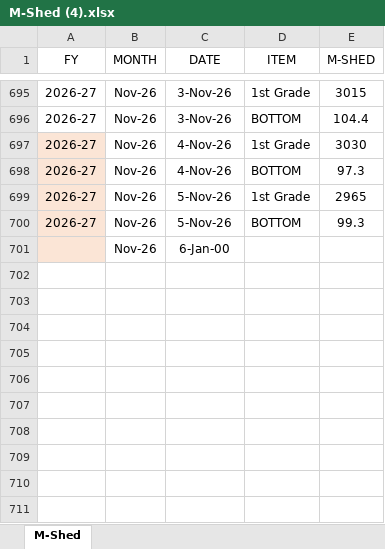
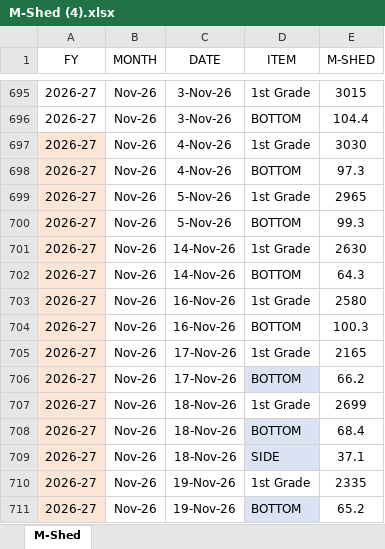
Before and after one commit to MayankPetrofoam/jindal-dashboard, an Excel workbook: M-Shed (4).xlsx, sheet M-Shed, drawn as a sheet; only a part is shown, gaps mark what is left out; values as stored, in another font and other column widths than the file's, no borders; conditional formats and table styles not drawn; removed rows and columns are numbered as before the commit, all else as after; the diff names each change by its address in the sheet, - before the commit and + after, or states it on an @@ line.

Commit message:
Add files via upload

```diff
--- a/M-Shed (4).xlsx (sheet M-Shed)
+++ b/M-Shed (4).xlsx (sheet M-Shed)
-row 701:  | Nov-26 | 6-Jan-00
+row 701: 2026-27 | Nov-26 | 14-Nov-26 | 1st Grade | 2630
+row 702: 2026-27 | Nov-26 | 14-Nov-26 | BOTTOM | 64.3
+row 703: 2026-27 | Nov-26 | 16-Nov-26 | 1st Grade | 2580
+row 704: 2026-27 | Nov-26 | 16-Nov-26 | BOTTOM | 100.3
+row 705: 2026-27 | Nov-26 | 17-Nov-26 | 1st Grade | 2165
+row 706: 2026-27 | Nov-26 | 17-Nov-26 | BOTTOM | 66.2
+row 707: 2026-27 | Nov-26 | 18-Nov-26 | 1st Grade | 2699
+row 708: 2026-27 | Nov-26 | 18-Nov-26 | BOTTOM | 68.4
+row 709: 2026-27 | Nov-26 | 18-Nov-26 | SIDE | 37.1
+row 710: 2026-27 | Nov-26 | 19-Nov-26 | 1st Grade | 2335
+row 711: 2026-27 | Nov-26 | 19-Nov-26 | BOTTOM | 65.2
```
